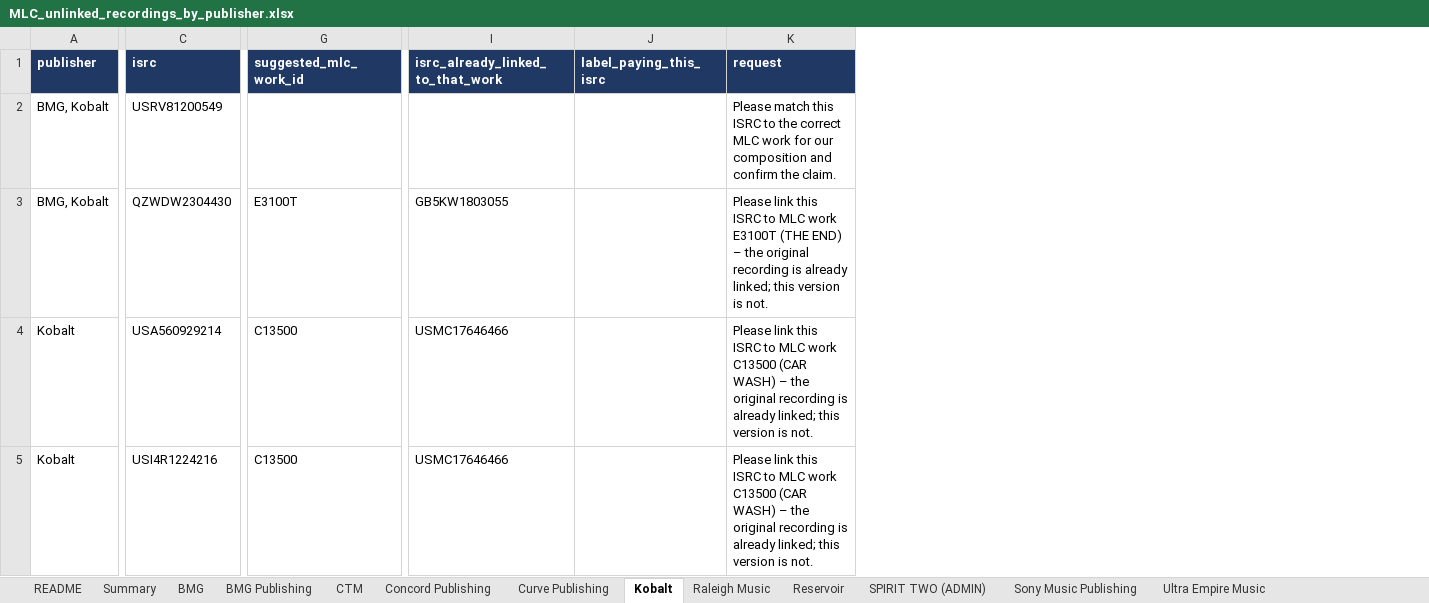
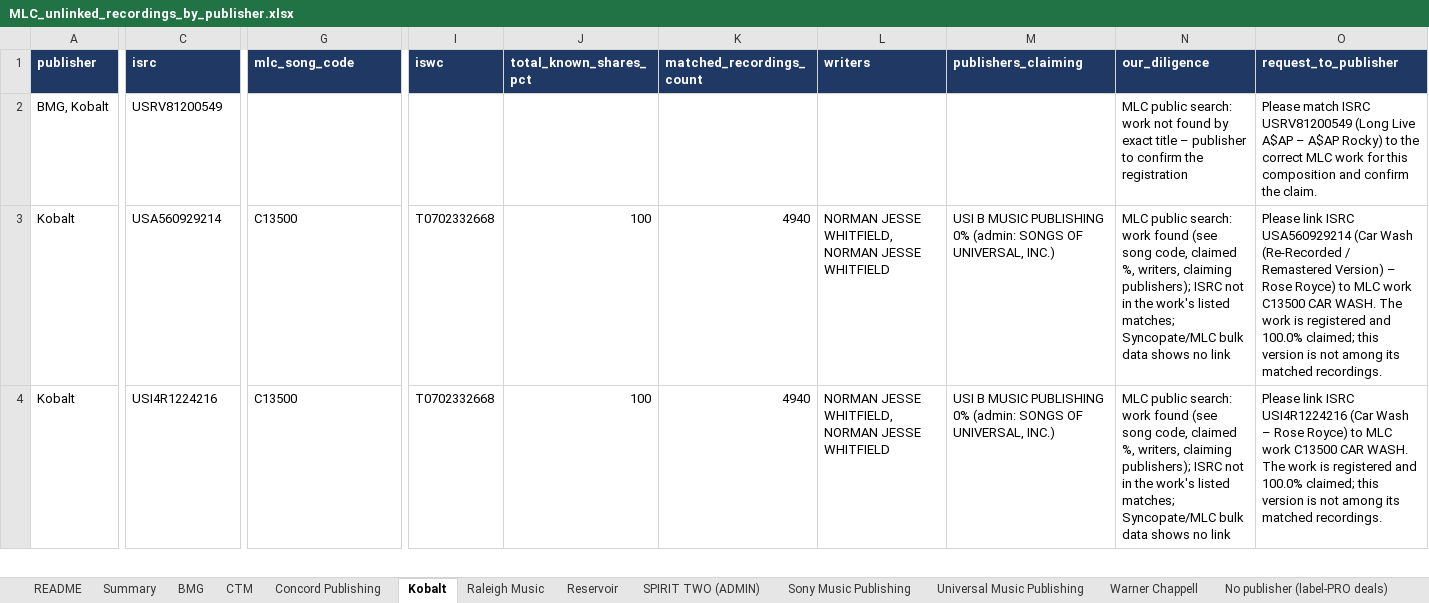
Before and after one commit to alexgramatzki/learning, an Excel workbook: portfolio_collection_audit/MLC_unlinked_recordings_by_publisher.xlsx, sheet Kobalt, drawn as a sheet; only a part is shown, gaps mark what is left out; values as stored, in another font and other column widths than the file's, no borders; removed rows and columns are numbered as before the commit, all else as after; rows hold the shown columns only; the diff covers the shown part only; the diff names each change by its address in the sheet, - before the commit and + after, or states it on an @@ line.

```diff
--- a/portfolio_collection_audit/MLC_unlinked_recordings_by_publisher.xlsx (sheet Kobalt)
+++ b/portfolio_collection_audit/MLC_unlinked_recordings_by_publisher.xlsx (sheet Kobalt)
-sheet tab: BMG Publishing
-sheet tab: Curve Publishing
-sheet tab: Ultra Empire Music
-column I (isrc_already_linked_to_that_work), rows 4-5: USMC17646466 | USMC17646466
-column J (label_paying_this_isrc), empty
-column K (request), row 2: Please match this ISRC to the correct MLC work for our composition and confirm the claim.; rows 4-5: Please link this ISRC to MLC work C13500 (CAR WASH) – the original recording is already linked; this version is not. | Please link this ISRC to MLC work C13500 (CAR WASH) – the original recording is already linked; this version is not.
+column I (iswc), rows 3-4: T0702332668 | T0702332668
+column J (total_known_shares_pct), rows 3-4: 100 | 100
+column K (matched_recordings_count), rows 3-4: 4940 | 4940
+column L (writers), rows 3-4: NORMAN JESSE WHITFIELD, NORMAN JESSE WHITFIELD | NORMAN JESSE WHITFIELD, NORMAN JESSE WHITFIELD
+column M (publishers_claiming), rows 3-4: USI B MUSIC PUBLISHING 0% (admin: SONGS OF UNIVERSAL, INC.) | USI B MUSIC PUBLISHING 0% (admin: SONGS OF UNIVERSAL, INC.)
+column N (our_diligence), rows 2-4: MLC public search: work not found by exact title – publisher to confirm the registration | MLC public search: work found (see song code, claimed %, writers, claiming publishers); ISRC not in the work's listed matches; Syncopate/MLC bulk data shows no link | MLC public search: work found (see song code, claimed %, writers, claiming publishers); ISRC not in the work's listed matches; Syncopate/MLC bulk data shows no link
+column O (request_to_publisher), rows 2-4: Please match ISRC USRV81200549 (Long Live A$AP – A$AP Rocky) to the correct MLC work for this composition and confirm the claim. | Please link ISRC USA560929214 (Car Wash (Re-Recorded / Remastered Version) – Rose Royce) to MLC work C13500 CAR WASH. The work is registered and 100.0% claimed; this version is not among its matched recordings. | Please link ISRC USI4R1224216 (Car Wash – Rose Royce) to MLC work C13500 CAR WASH. The work is registered and 100.0% claimed; this version is not among its matched recordings.
-G1: suggested_mlc_work_id
+G1: mlc_song_code
-row 3: BMG, Kobalt | QZWDW2304430 | E3100T | GB5KW1803055 |  | Please link this ISRC to MLC work E3100T (THE END) – the original recording is already linked; this version is not.
```
Also changed, not shown: 6 removed rows and 1 edited cell elsewhere in this sheet, sheet No publisher (label-PRO deals), sheet Warner Chappell, sheet Raleigh Music, sheet Universal Music Publishing, sheet Sony Music Publishing, sheet BMG, 6 more sheets, 2 other files.
